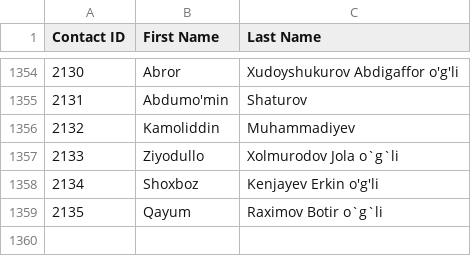
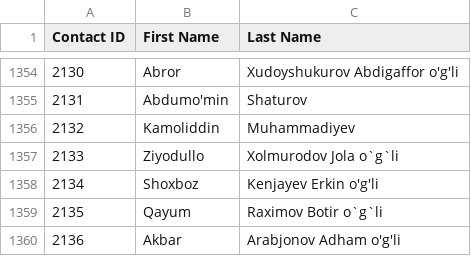
Before and after one commit to isTeamoor/mData, a CSV file: app/database/csv/ccc_cm_contactID.csv, drawn as a sheet; only a part is shown, gaps mark what is left out.

```diff
--- a/app/database/csv/ccc_cm_contactID.csv
+++ b/app/database/csv/ccc_cm_contactID.csv
@@ -1359 +1359,2 @@
 2135,Qayum,Raximov Botir o`g`li
+2136,Akbar,Arabjonov Adham o'g'li
```
Also changed, not shown: app/database/csv/ccc_rq_requisitions.csv, app/database/csv/ccc_sp_customFields.csv, 11 other files.
